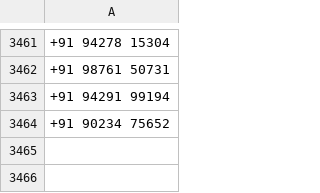
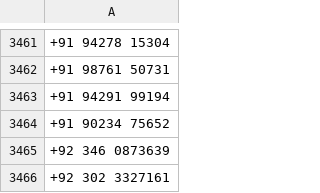
Before and after one commit to kshivang/whatsAppAutomationJava_jar, a CSV file: done.csv, drawn as a sheet; only a part is shown, gaps mark what is left out.

Commit message:
ip-172-31-18-151 started to run this

```diff
--- a/done.csv
+++ b/done.csv
@@ -3464 +3464,3 @@
 +91 90234 75652
++92 346 0873639
++92 302 3327161
```
